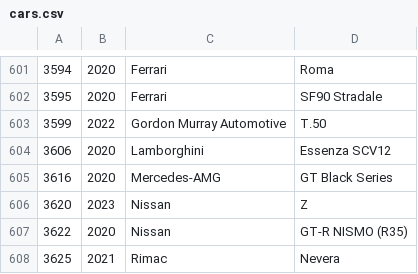
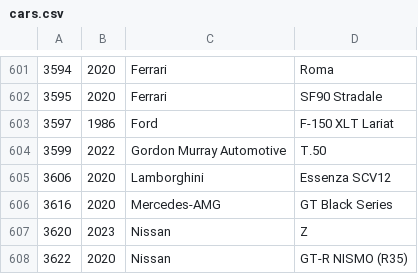
Before and after one commit to bluemanos/forza-motorsport-car-track-ordinal, a CSV file: fm8/cars.csv, drawn as a sheet; only a part is shown, gaps mark what is left out; the shorter side is filled out with more unchanged rows; the diff names each change by its address in the sheet, - before the commit and + after, or states it on an @@ line.

Commit message:
Ford F-150 XLT Lariat

```diff
--- a/fm8/cars.csv
+++ b/fm8/cars.csv
+row 603: 3597 | 1986 | Ford | F-150 XLT Lariat
```
Also changed, not shown: 2 other files.
